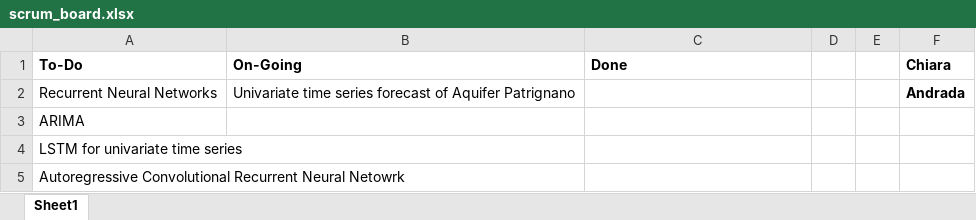
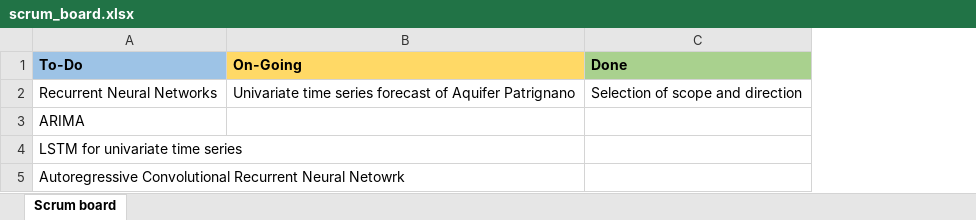
Before and after one commit to dadatu/AceaSmartWaterAnalytics, an Excel workbook: scrum_board.xlsx, sheet Scrum board, drawn as a sheet; values as stored, in another font and other column widths than the file's, no borders; the diff names each change by its address in the sheet, - before the commit and + after, or states it on an @@ line.

Commit message:
Updated scrum board

```diff
--- a/scrum_board.xlsx (sheet Scrum board)
+++ b/scrum_board.xlsx (sheet Scrum board)
-sheet tab: Sheet1
+sheet tab: Scrum board
-column D, empty
-column E, empty
-column F (Chiara), row 2: Andrada
-A1 fill: none
+A1 fill: #9DC3E6
-B1 fill: none
+B1 fill: #FFD966
-C1 fill: none
+C1 fill: #A9D18E
-C2 (Done): (empty)
+C2 (Done): Selection of scope and direction
```
Also changed, not shown: 1 other file.
